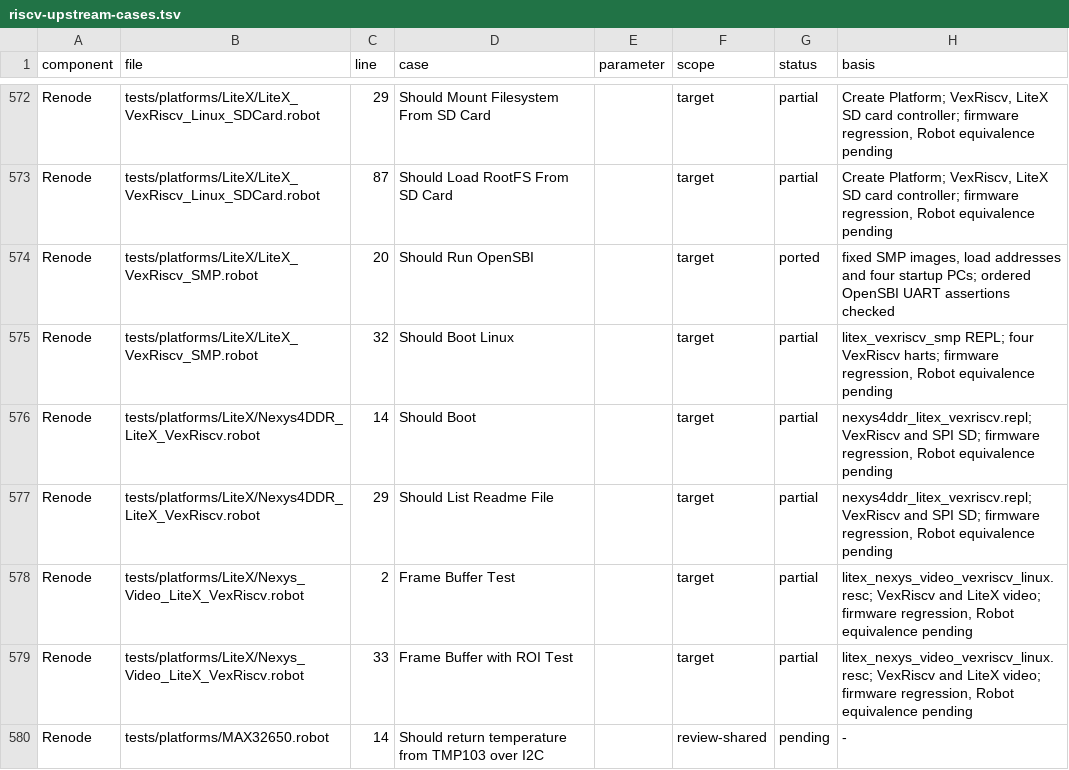
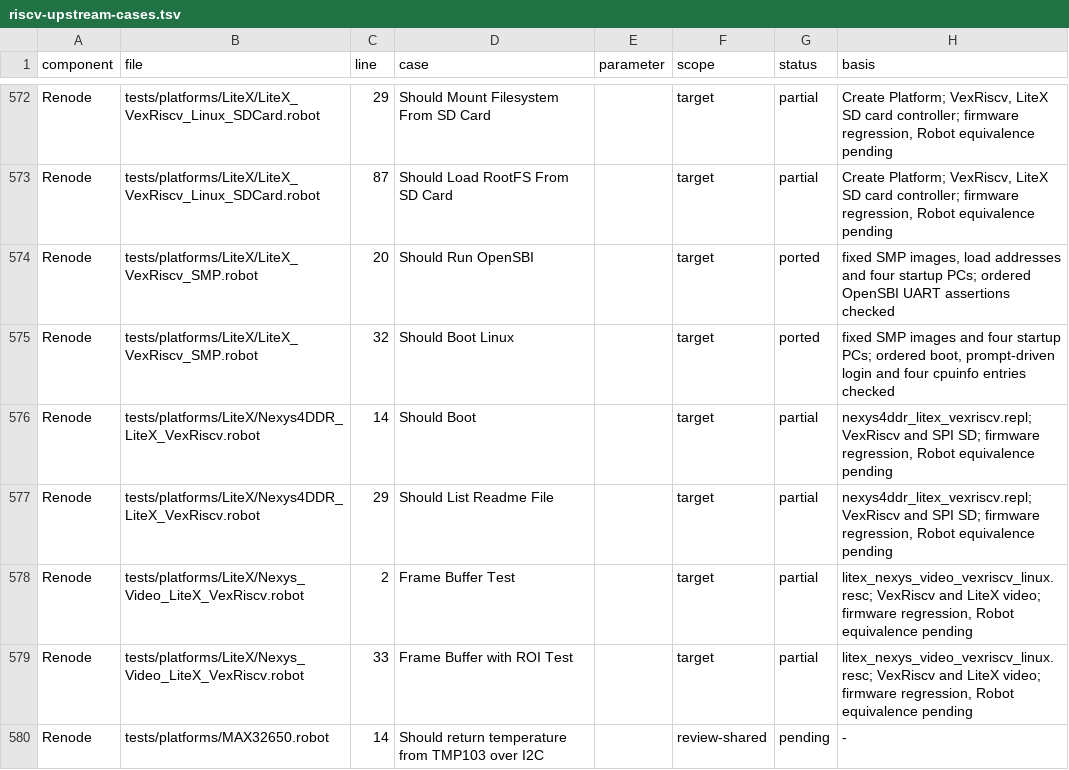
Before and after one commit to Koukyosyumei/penv, a TSV file: docs/riscv-upstream-cases.tsv, drawn as a sheet; only a part is shown, gaps mark what is left out.

Commit message:
Port prompt-driven LiteX SMP Linux UART case

```diff
--- a/docs/riscv-upstream-cases.tsv
+++ b/docs/riscv-upstream-cases.tsv
@@ -574,3 +574,3 @@ Renode	tests/platforms/LiteX/LiteX_VexRiscv_Linux_SDCard.robot	87	Should Load Ro
 Renode	tests/platforms/LiteX/LiteX_VexRiscv_SMP.robot	20	Should Run OpenSBI		target	ported	fixed SMP images, load addresses and four startup PCs; ordered OpenSBI UART assertions checked
-Renode	tests/platforms/LiteX/LiteX_VexRiscv_SMP.robot	32	Should Boot Linux		target	partial	litex_vexriscv_smp REPL; four VexRiscv harts; firmware regression, Robot equivalence pending
+Renode	tests/platforms/LiteX/LiteX_VexRiscv_SMP.robot	32	Should Boot Linux		target	ported	fixed SMP images and four startup PCs; ordered boot, prompt-driven login and four cpuinfo entries checked
 Renode	tests/platforms/LiteX/Nexys4DDR_LiteX_VexRiscv.robot	14	Should Boot		target	partial	nexys4ddr_litex_vexriscv.repl; VexRiscv and SPI SD; firmware regression, Robot equivalence pending
```
Also changed, not shown: 4 other files.
